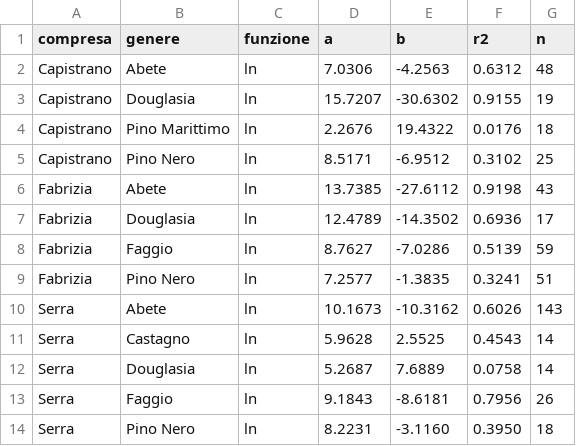
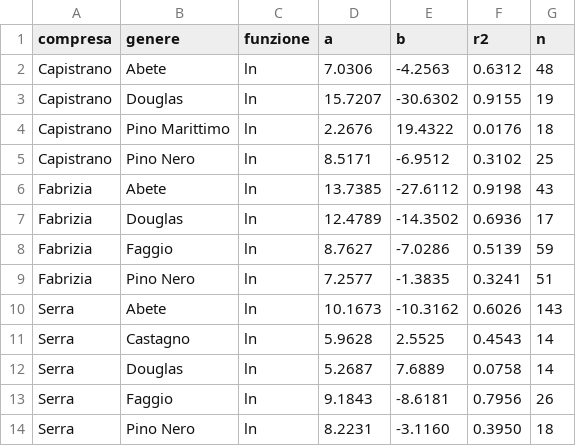
Before and after one commit to maxpoletto/laforesta, a CSV file: pdg-2026/accrescimenti/csv/equazioni_ipsometro.csv, drawn as a sheet.

Commit message:
Unexpected improvements from altezze cleanup: previously there had been a mismatch between the strings "Douglasia" and "Douglas" in the altezze and alberi files, causing some heights to not be recomputed.

```diff
--- a/pdg-2026/accrescimenti/csv/equazioni_ipsometro.csv
+++ b/pdg-2026/accrescimenti/csv/equazioni_ipsometro.csv
@@ -2,3 +2,3 @@ compresa,genere,funzione,a,b,r2,n
 Capistrano,Abete,ln,7.0306,-4.2563,0.6312,48
-Capistrano,Douglasia,ln,15.7207,-30.6302,0.9155,19
+Capistrano,Douglas,ln,15.7207,-30.6302,0.9155,19
 Capistrano,Pino Marittimo,ln,2.2676,19.4322,0.0176,18
@@ -6,3 +6,3 @@ Capistrano,Pino Nero,ln,8.5171,-6.9512,0.3102,25
 Fabrizia,Abete,ln,13.7385,-27.6112,0.9198,43
-Fabrizia,Douglasia,ln,12.4789,-14.3502,0.6936,17
+Fabrizia,Douglas,ln,12.4789,-14.3502,0.6936,17
 Fabrizia,Faggio,ln,8.7627,-7.0286,0.5139,59
@@ -11,3 +11,3 @@ Serra,Abete,ln,10.1673,-10.3162,0.6026,143
 Serra,Castagno,ln,5.9628,2.5525,0.4543,14
-Serra,Douglasia,ln,5.2687,7.6889,0.0758,14
+Serra,Douglas,ln,5.2687,7.6889,0.0758,14
 Serra,Faggio,ln,9.1843,-8.6181,0.7956,26
```
Also changed, not shown: pdg-2026/accrescimenti/csv/alberi-calcolati.csv.
